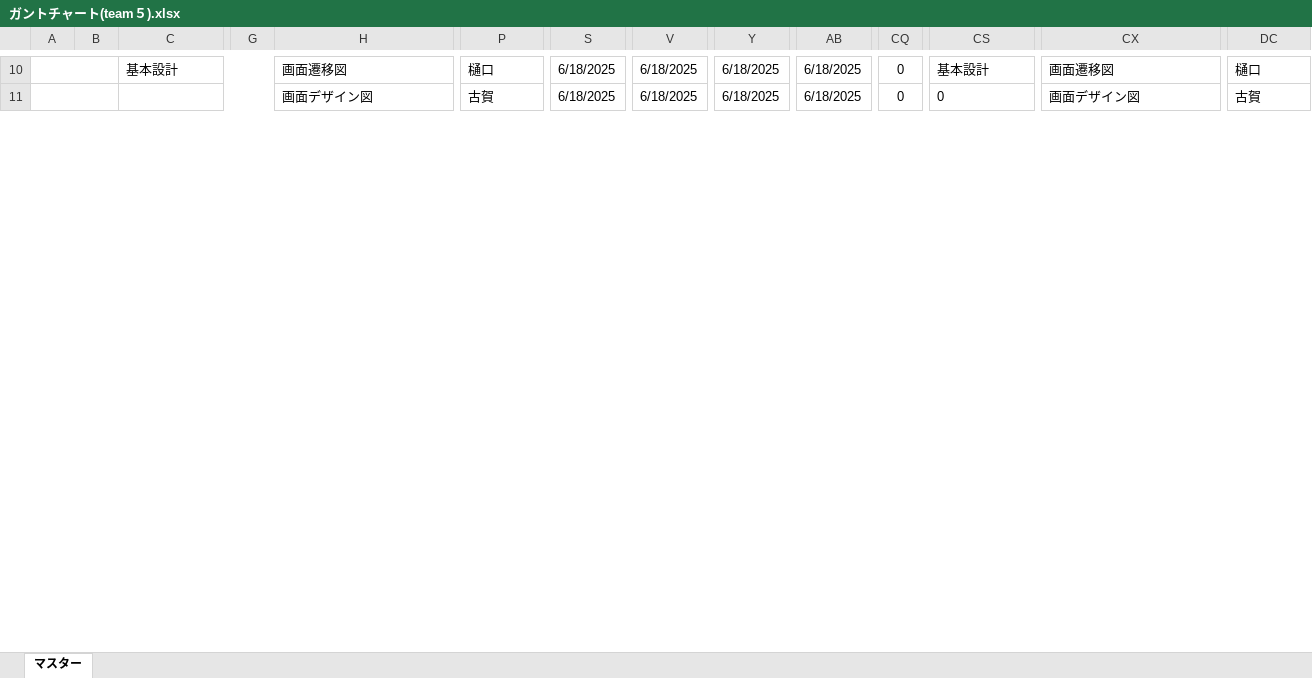
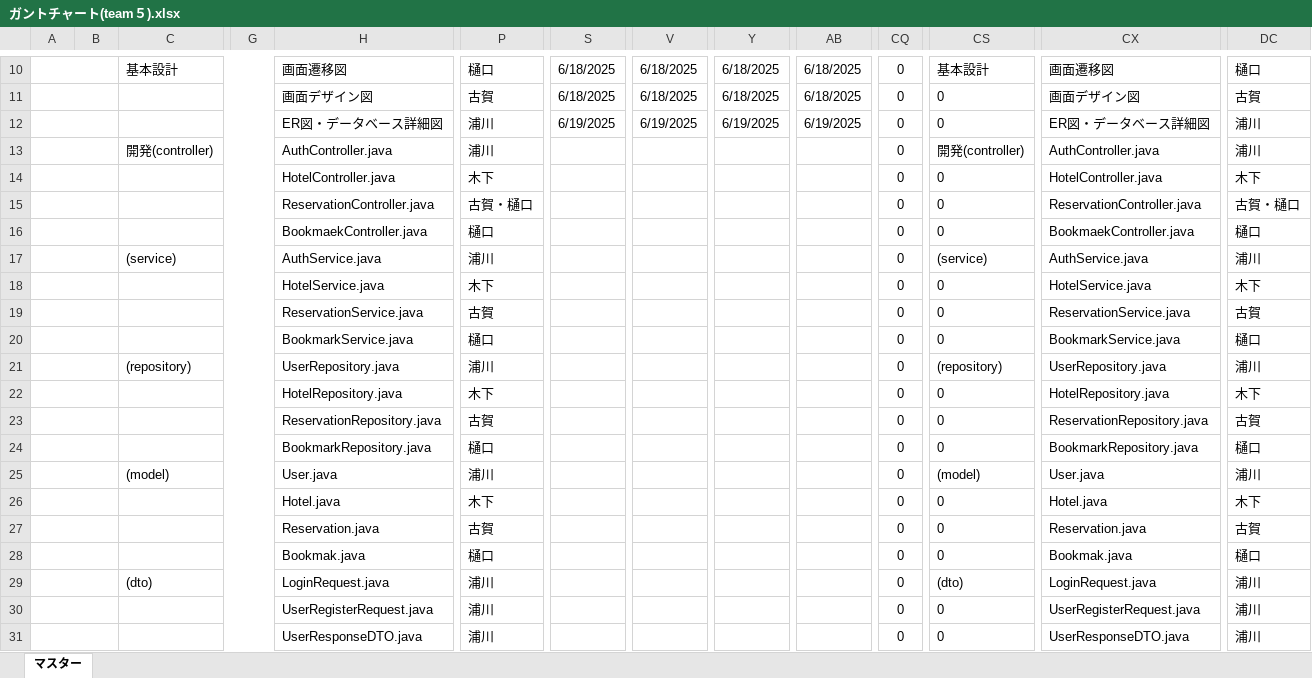
Before and after one commit to fusotr02/team5th, an Excel workbook: ガントチャート(team５).xlsx, sheet マスター, drawn as a sheet; only a part is shown, gaps mark what is left out; values as stored, in another font and other column widths than the file's, no borders; conditional formats not drawn; rows hold the shown columns only; the diff covers the shown part only; the diff names each change by its address in the sheet, - before the commit and + after, or states it on an @@ line.

Commit message:
ガントチャート

```diff
--- a/ガントチャート(team５).xlsx (sheet マスター)
+++ b/ガントチャート(team５).xlsx (sheet マスター)
+row 12:  |  |  |  | ER図・データベース詳細図 | 浦川 | 6/19/2025 | 6/19/2025 | 6/19/2025 | 6/19/2025 | 0 | 0 | ER図・データベース詳細図 | 浦川
+row 13:  |  | 開発(controller) |  | AuthController.java | 浦川 |  |  |  |  | 0 | 開発(controller) | AuthController.java | 浦川
+row 14:  |  |  |  | HotelController.java | 木下 |  |  |  |  | 0 | 0 | HotelController.java | 木下
+row 15:  |  |  |  | ReservationController.java | 古賀・樋口 |  |  |  |  | 0 | 0 | ReservationController.java | 古賀・樋口
+row 16:  |  |  |  | BookmaekController.java | 樋口 |  |  |  |  | 0 | 0 | BookmaekController.java | 樋口
+row 17:  |  | (service) |  | AuthService.java | 浦川 |  |  |  |  | 0 | (service) | AuthService.java | 浦川
+row 18:  |  |  |  | HotelService.java | 木下 |  |  |  |  | 0 | 0 | HotelService.java | 木下
+row 19:  |  |  |  | ReservationService.java | 古賀 |  |  |  |  | 0 | 0 | ReservationService.java | 古賀
+row 20:  |  |  |  | BookmarkService.java | 樋口 |  |  |  |  | 0 | 0 | BookmarkService.java | 樋口
+row 21:  |  | (repository) |  | UserRepository.java | 浦川 |  |  |  |  | 0 | (repository) | UserRepository.java | 浦川
+row 22:  |  |  |  | HotelRepository.java | 木下 |  |  |  |  | 0 | 0 | HotelRepository.java | 木下
+row 23:  |  |  |  | ReservationRepository.java | 古賀 |  |  |  |  | 0 | 0 | ReservationRepository.java | 古賀
+row 24:  |  |  |  | BookmarkRepository.java | 樋口 |  |  |  |  | 0 | 0 | BookmarkRepository.java | 樋口
+row 25:  |  | (model) |  | User.java | 浦川 |  |  |  |  | 0 | (model) | User.java | 浦川
+row 26:  |  |  |  | Hotel.java | 木下 |  |  |  |  | 0 | 0 | Hotel.java | 木下
+row 27:  |  |  |  | Reservation.java | 古賀 |  |  |  |  | 0 | 0 | Reservation.java | 古賀
+row 28:  |  |  |  | Bookmak.java | 樋口 |  |  |  |  | 0 | 0 | Bookmak.java | 樋口
+row 29:  |  | (dto) |  | LoginRequest.java | 浦川 |  |  |  |  | 0 | (dto) | LoginRequest.java | 浦川
+row 30:  |  |  |  | UserRegisterRequest.java | 浦川 |  |  |  |  | 0 | 0 | UserRegisterRequest.java | 浦川
+row 31:  |  |  |  | UserResponseDTO.java | 浦川 |  |  |  |  | 0 | 0 | UserResponseDTO.java | 浦川
```
Also changed, not shown: 29 added rows and 6 edited cells elsewhere in this sheet, formulas that keep their value.
